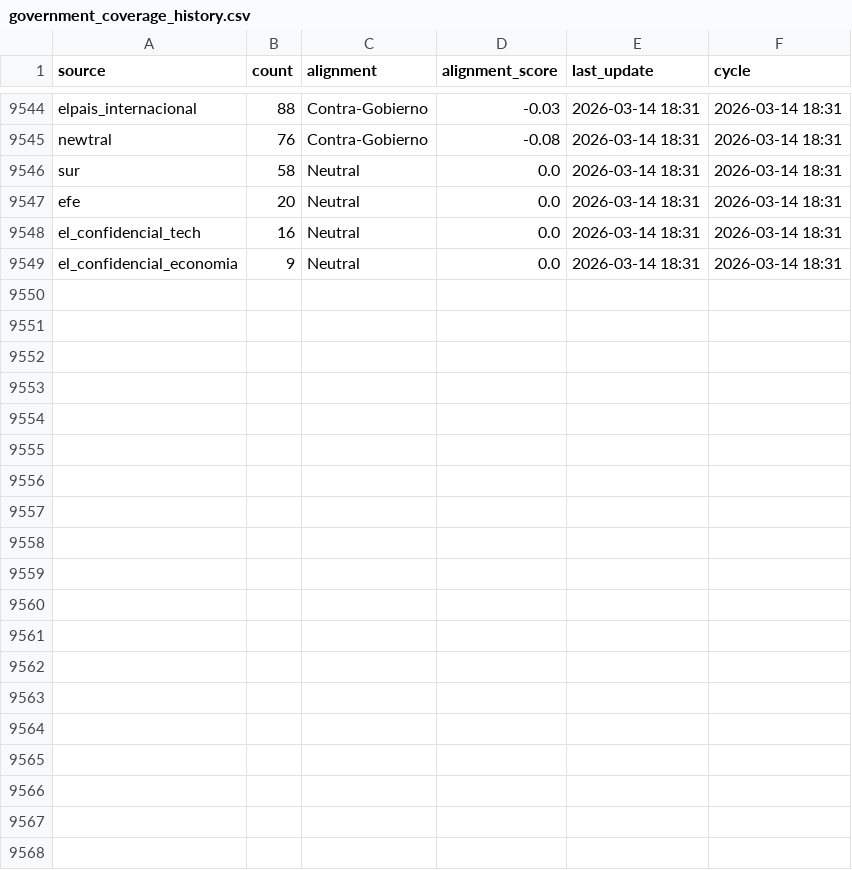
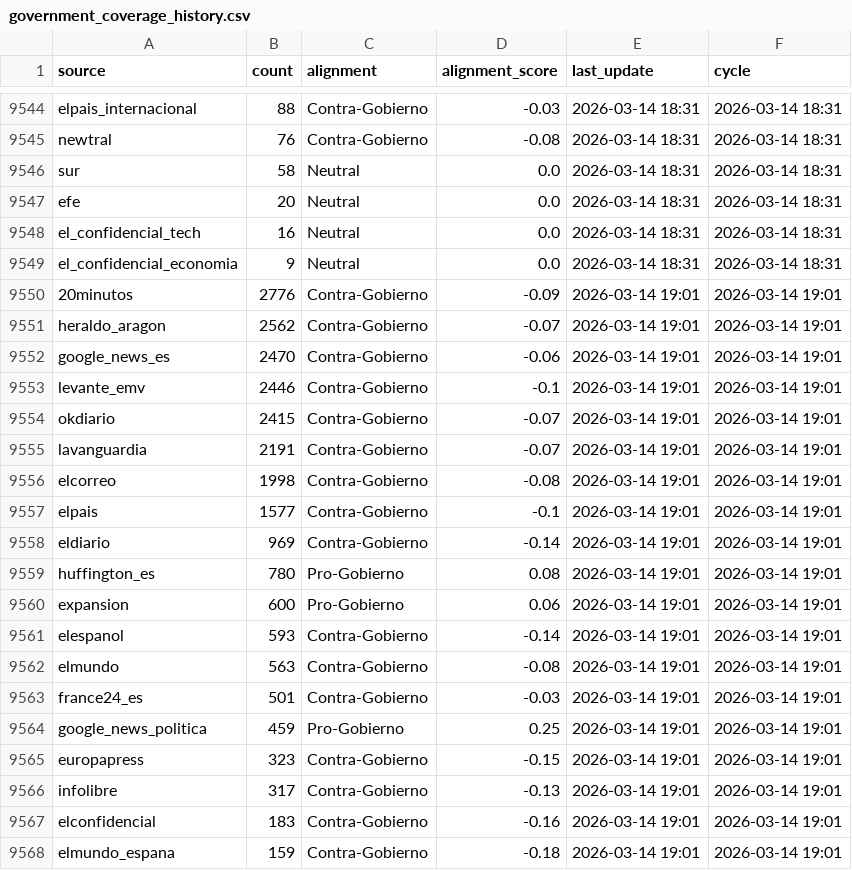
Before and after one commit to mcasrom/narrative-radar, a CSV file: data/processed/government_coverage_history.csv, drawn as a sheet; only a part is shown, gaps mark what is left out; the diff covers the shown part only.

```diff
--- a/data/processed/government_coverage_history.csv
+++ b/data/processed/government_coverage_history.csv
@@ -9549 +9549,20 @@ el_confidencial_tech,16,Neutral,0.0,2026-03-14 18:31,2026-03-14 18:31
 el_confidencial_economia,9,Neutral,0.0,2026-03-14 18:31,2026-03-14 18:31
+20minutos,2776,Contra-Gobierno,-0.09,2026-03-14 19:01,2026-03-14 19:01
+heraldo_aragon,2562,Contra-Gobierno,-0.07,2026-03-14 19:01,2026-03-14 19:01
+google_news_es,2470,Contra-Gobierno,-0.06,2026-03-14 19:01,2026-03-14 19:01
+levante_emv,2446,Contra-Gobierno,-0.1,2026-03-14 19:01,2026-03-14 19:01
+okdiario,2415,Contra-Gobierno,-0.07,2026-03-14 19:01,2026-03-14 19:01
+lavanguardia,2191,Contra-Gobierno,-0.07,2026-03-14 19:01,2026-03-14 19:01
+elcorreo,1998,Contra-Gobierno,-0.08,2026-03-14 19:01,2026-03-14 19:01
+elpais,1577,Contra-Gobierno,-0.1,2026-03-14 19:01,2026-03-14 19:01
+eldiario,969,Contra-Gobierno,-0.14,2026-03-14 19:01,2026-03-14 19:01
+huffington_es,780,Pro-Gobierno,0.08,2026-03-14 19:01,2026-03-14 19:01
+expansion,600,Pro-Gobierno,0.06,2026-03-14 19:01,2026-03-14 19:01
+elespanol,593,Contra-Gobierno,-0.14,2026-03-14 19:01,2026-03-14 19:01
+elmundo,563,Contra-Gobierno,-0.08,2026-03-14 19:01,2026-03-14 19:01
+france24_es,501,Contra-Gobierno,-0.03,2026-03-14 19:01,2026-03-14 19:01
+google_news_politica,459,Pro-Gobierno,0.25,2026-03-14 19:01,2026-03-14 19:01
+europapress,323,Contra-Gobierno,-0.15,2026-03-14 19:01,2026-03-14 19:01
+infolibre,317,Contra-Gobierno,-0.13,2026-03-14 19:01,2026-03-14 19:01
+elconfidencial,183,Contra-Gobierno,-0.16,2026-03-14 19:01,2026-03-14 19:01
+elmundo_espana,159,Contra-Gobierno,-0.18,2026-03-14 19:01,2026-03-14 19:01
```
Also changed, not shown: 11 added rows elsewhere in this file, data/processed/actors_network_history.csv, data/processed/agenda_history.csv, 38 other files.
